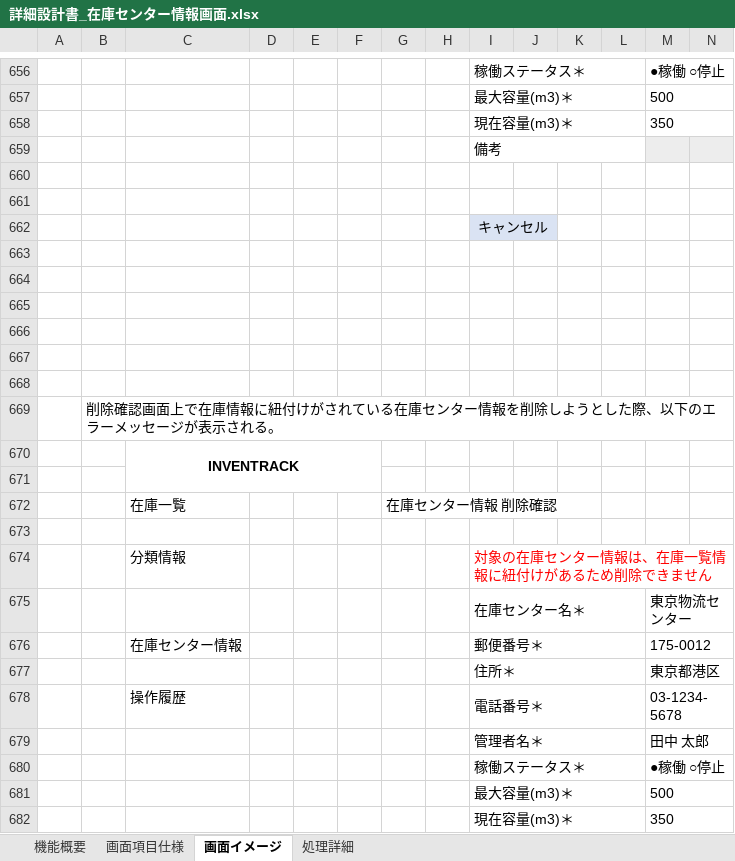
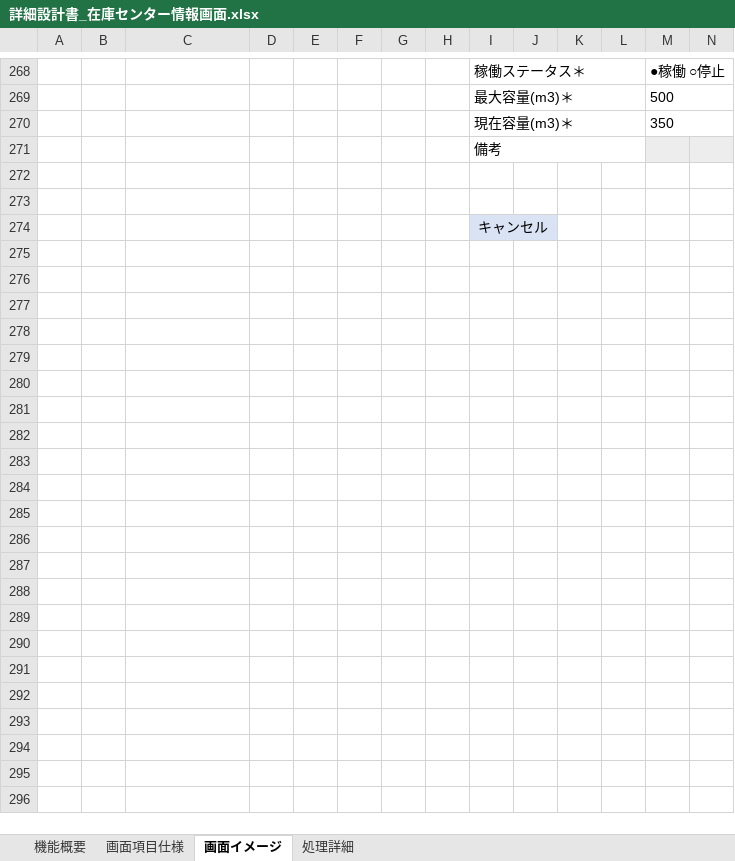
Before and after one commit to RyotsTj/SEcourse-DroneInventorySystemAjax, an Excel workbook: docs/詳細設計書/詳細設計書_在庫センター情報画面.xlsx, sheet 画面イメージ, drawn as a sheet; only a part is shown, gaps mark what is left out; values as stored, in another font and other column widths than the file's, no borders; rows hold the shown columns only; the diff covers the shown part only; the diff names each change by its address in the sheet, - before the commit and + after, or states it on an @@ line.

```diff
--- a/docs/詳細設計書/詳細設計書_在庫センター情報画面.xlsx (sheet 画面イメージ)
+++ b/docs/詳細設計書/詳細設計書_在庫センター情報画面.xlsx (sheet 画面イメージ)
-row 663: (empty)
-row 664: (empty)
-row 665: (empty)
-row 666: (empty)
-row 667: (empty)
-row 668: (empty)
-row 669:  | 削除確認画面上で在庫情報に紐付けがされている在庫センター情報を削除しようとした際、以下のエラーメッセージが表示される。
-row 670:  |  | INVENTRACK
-row 671: (empty)
-row 672:  |  | 在庫一覧 |  |  |  | 在庫センター情報 削除確認
-row 673: (empty)
-row 674:  |  | 分類情報 |  |  |  |  |  | 対象の在庫センター情報は、在庫一覧情報に紐付けがあるため削除できません
-row 675:  |  |  |  |  |  |  |  | 在庫センター名＊ |  |  |  | 東京物流センター
-row 676:  |  | 在庫センター情報 |  |  |  |  |  | 郵便番号＊ |  |  |  | 175-0012
-row 677:  |  |  |  |  |  |  |  | 住所＊ |  |  |  | 東京都港区
-row 678:  |  | 操作履歴 |  |  |  |  |  | 電話番号＊ |  |  |  | 03-1234-5678
-row 679:  |  |  |  |  |  |  |  | 管理者名＊ |  |  |  | 田中 太郎
-row 680:  |  |  |  |  |  |  |  | 稼働ステータス＊ |  |  |  | ●稼働 ○停止
-row 681:  |  |  |  |  |  |  |  | 最大容量(m3)＊ |  |  |  | 500
-row 682:  |  |  |  |  |  |  |  | 現在容量(m3)＊ |  |  |  | 350
```
Also changed, not shown: 471 removed rows elsewhere in this sheet, docs/詳細設計書/設計書_在庫一覧画面.xlsx, docs/詳細設計書/詳細設計書_分類情報画面_チュートリアル③.xlsx.
